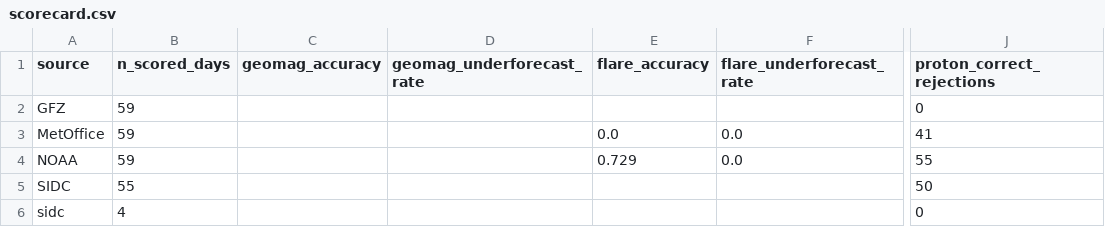
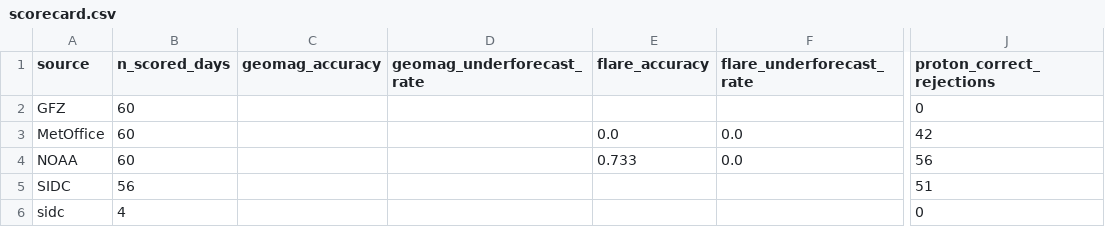
Before and after one commit to MetopRBr/space-weather-verify, a CSV file: data/scorecard.csv, drawn as a sheet; only a part is shown, gaps mark what is left out; the diff names each change by its address in the sheet, - before the commit and + after, or states it on an @@ line.

```diff
--- a/data/scorecard.csv
+++ b/data/scorecard.csv
-B2:B4 (n_scored_days): 59
+B2:B4 (n_scored_days): 60
-J3 (proton_correct_rejections): 41
+J3 (proton_correct_rejections): 42
-E4 (flare_accuracy): 0.729
+E4 (flare_accuracy): 0.733
-J4 (proton_correct_rejections): 55
+J4 (proton_correct_rejections): 56
-B5 (n_scored_days): 55
+B5 (n_scored_days): 56
-J5 (proton_correct_rejections): 50
+J5 (proton_correct_rejections): 51
```
Also changed, not shown: data/forecasts.csv, data/observed.csv.
